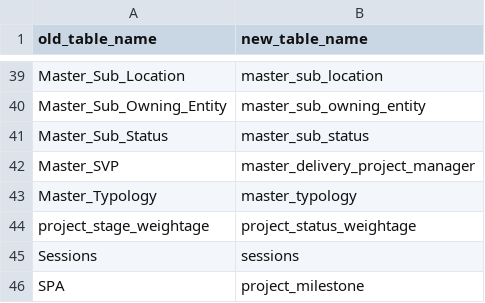
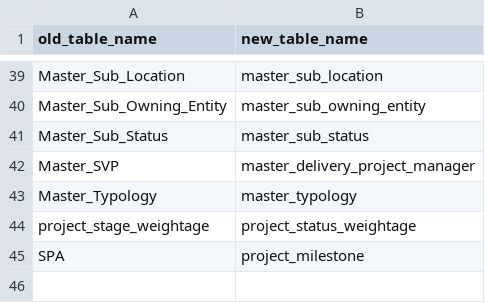
Before and after one commit to Husseinelghoul/database_revamp, a CSV file: config/schema_changes/table_renames.csv, drawn as a sheet; only a part is shown, gaps mark what is left out; the diff names each change by its address in the sheet, - before the commit and + after, or states it on an @@ line.

```diff
--- a/config/schema_changes/table_renames.csv
+++ b/config/schema_changes/table_renames.csv
-row 45: Sessions | sessions
```
Also changed, not shown: config/schema_changes/column_drops.csv, config/schema_changes/column_renames.csv, 2 other files.
